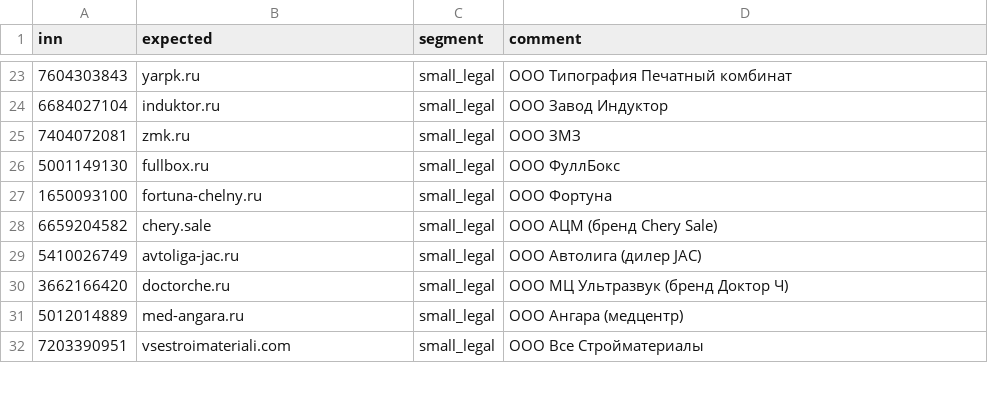
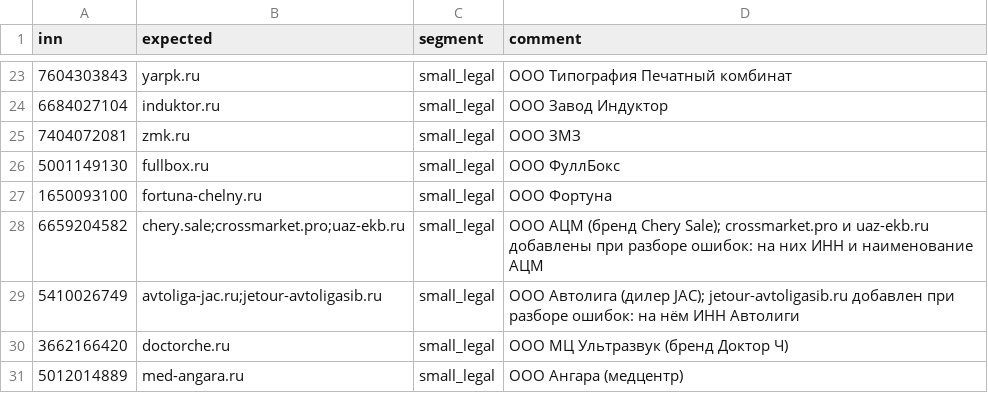
Before and after one commit to GeorgyNikolaev/dadata_test, a CSV file: data/eval.csv, drawn as a sheet; only a part is shown, gaps mark what is left out; the shorter side is filled out with more unchanged rows.

```diff
--- a/data/eval.csv
+++ b/data/eval.csv
@@ -27,4 +27,4 @@ inn,expected,segment,comment
 1650093100,fortuna-chelny.ru,small_legal,ООО Фортуна
-6659204582,chery.sale,small_legal,ООО АЦМ (бренд Chery Sale)
-5410026749,avtoliga-jac.ru,small_legal,ООО Автолига (дилер JAC)
+6659204582,chery.sale;crossmarket.pro;uaz-ekb.ru,small_legal,ООО АЦМ (бренд Chery Sale); crossmarket.pro и uaz-ekb.ru добавлены при разборе ошибок: на них ИНН и наименование АЦМ
+5410026749,avtoliga-jac.ru;jetour-avtoligasib.ru,small_legal,ООО Автолига (дилер JAC); jetour-avtoligasib.ru добавлен при разборе ошибок: на нём ИНН Автолиги
 3662166420,doctorche.ru,small_legal,ООО МЦ Ультразвук (бренд Доктор Ч)
```
Also changed, not shown: 5 other files.
